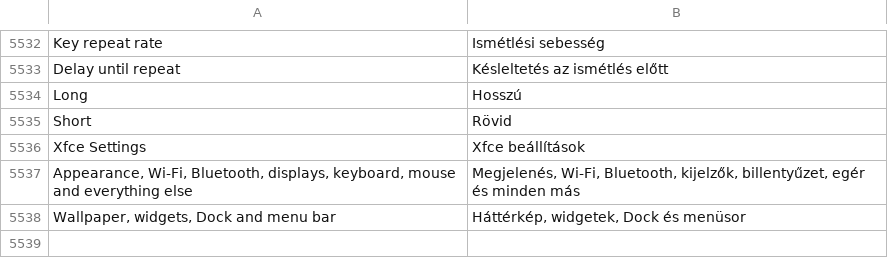
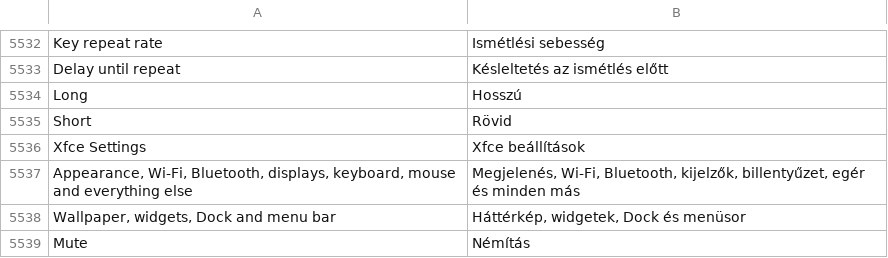
Before and after one commit to luxopes/LuxOS-Arch, a TSV file: packages/luxos-i18n/files/hu.tsv, drawn as a sheet; only a part is shown, gaps mark what is left out; the diff names each change by its address in the sheet, - before the commit and + after, or states it on an @@ line.

```diff
--- a/packages/luxos-i18n/files/hu.tsv
+++ b/packages/luxos-i18n/files/hu.tsv
+row 5539: Mute | Némítás
```
Also changed, not shown: packages/luxos-i18n/files/de.tsv, packages/luxos-i18n/files/fr.tsv, 24 other files.
